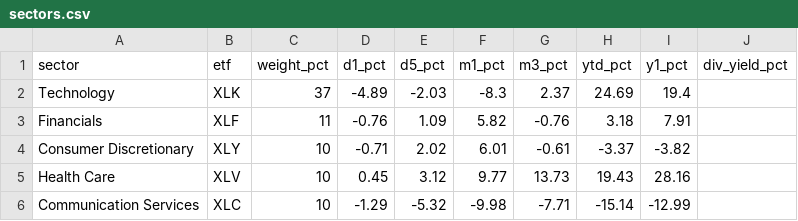
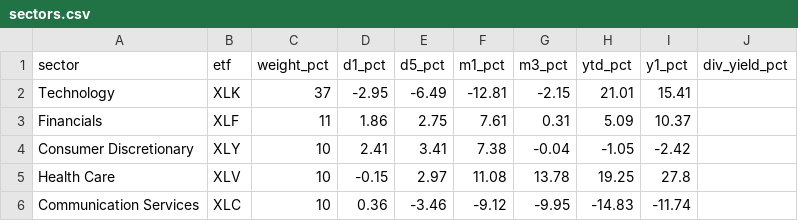
Before and after one commit to ShaneM73/market-pulse-dashboard, a CSV file: data/sectors.csv, drawn as a sheet; only a part is shown; the diff covers the shown part only.

```diff
--- a/data/sectors.csv
+++ b/data/sectors.csv
@@ -1,6 +1,6 @@
 sector,etf,weight_pct,d1_pct,d5_pct,m1_pct,m3_pct,ytd_pct,y1_pct,div_yield_pct
-Technology,XLK,37,-4.89,-2.03,-8.3,2.37,24.69,19.4,
-Financials,XLF,11,-0.76,1.09,5.82,-0.76,3.18,7.91,
-Consumer Discretionary,XLY,10,-0.71,2.02,6.01,-0.61,-3.37,-3.82,
-Health Care,XLV,10,0.45,3.12,9.77,13.73,19.43,28.16,
-Communication Services,XLC,10,-1.29,-5.32,-9.98,-7.71,-15.14,-12.99,
+Technology,XLK,37,-2.95,-6.49,-12.81,-2.15,21.01,15.41,
+Financials,XLF,11,1.86,2.75,7.61,0.31,5.09,10.37,
+Consumer Discretionary,XLY,10,2.41,3.41,7.38,-0.04,-1.05,-2.42,
+Health Care,XLV,10,-0.15,2.97,11.08,13.78,19.25,27.8,
+Communication Services,XLC,10,0.36,-3.46,-9.12,-9.95,-14.83,-11.74,
```
Also changed, not shown: 36 edited cells elsewhere in this file, data/dow30.csv, data/history.csv, 5 other files.
